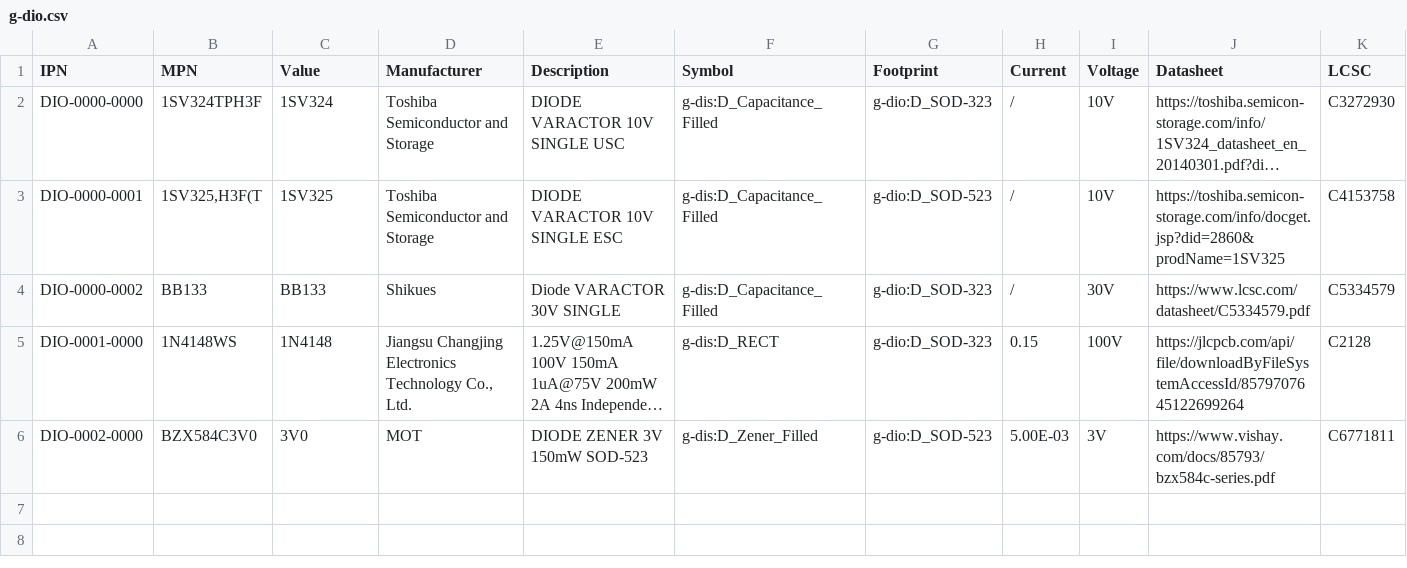
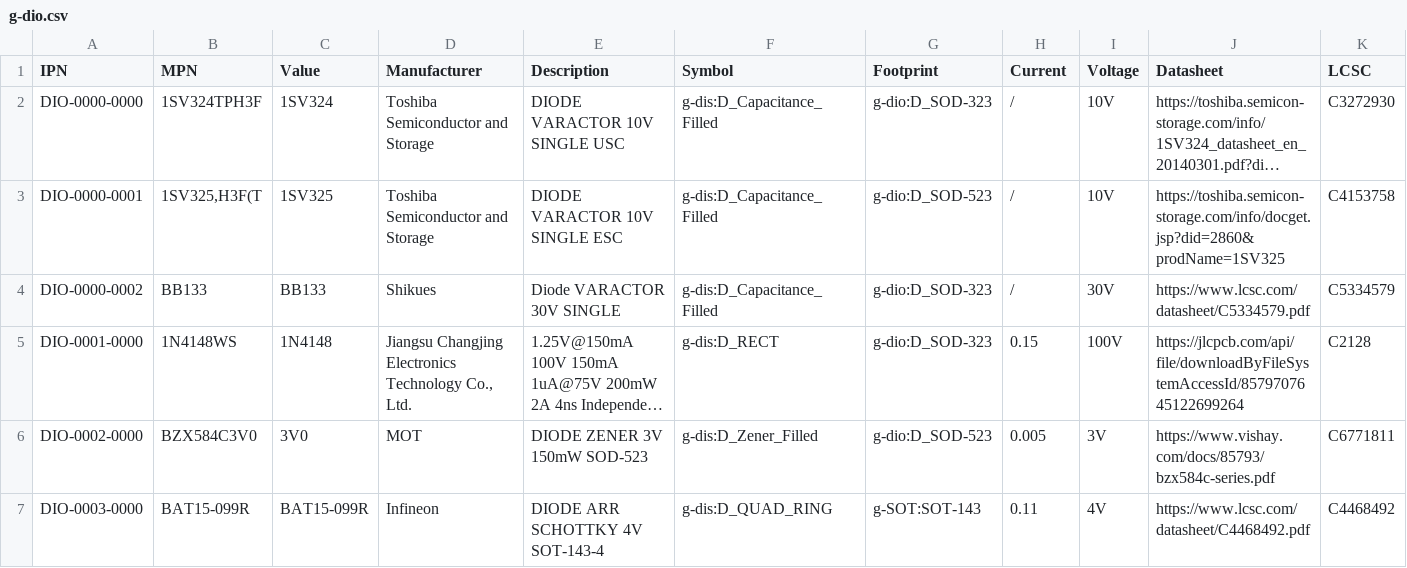
Before and after one commit to LieBtrau/kicad-parts, a CSV file: database/g-dio.csv, drawn as a sheet; long unchanged cells end in …; the diff names each change by its address in the sheet, - before the commit and + after, or states it on an @@ line.

```diff
--- a/database/g-dio.csv
+++ b/database/g-dio.csv
-H6 (Current): 5.00E-03
+H6 (Current): 0.005
+row 7: DIO-0003-0000 | BAT15-099R | BAT15-099R | Infineon | DIODE ARR SCHOTTKY 4V SOT-143-4 | g-dis:D_QUAD_RING | g-SOT:SOT-143 | 0.11 | 4V | https://www.lcsc.com/datasheet/C4468492.pdf | C4468492
```
Also changed, not shown: database/g-con.csv, database/g-fil.csv, 31 other files.
